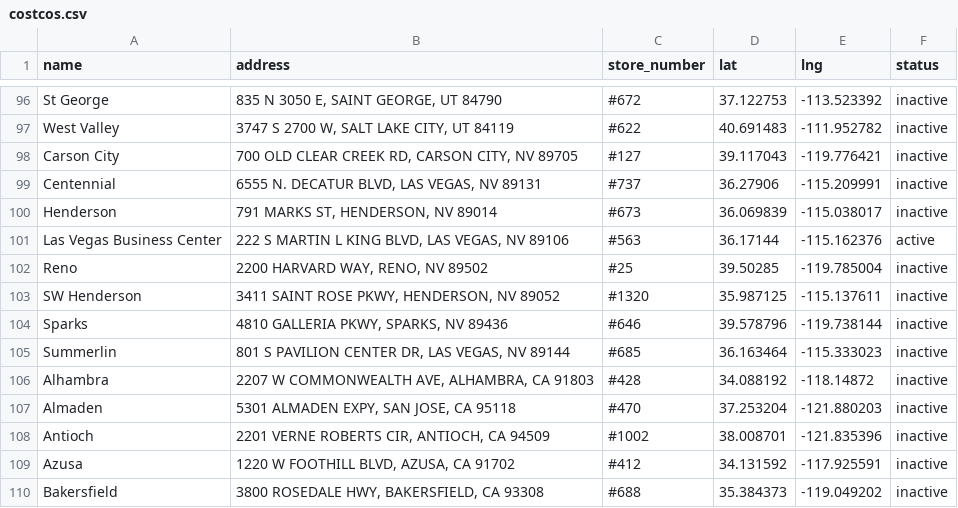
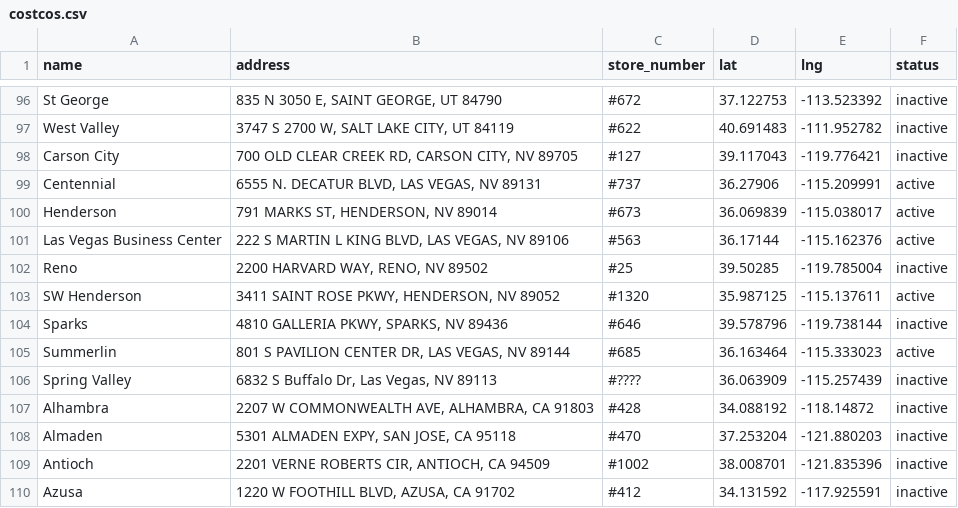
Before and after one commit to zproballer/costco_map, a CSV file: costcos.csv, drawn as a sheet; only a part is shown, gaps mark what is left out; the shorter side is filled out with more unchanged rows.

Commit message:
Update costcos.csv

```diff
--- a/costcos.csv
+++ b/costcos.csv
@@ -98,9 +98,10 @@ West Valley,"3747 S 2700 W, SALT LAKE CITY, UT 84119",#622,40.691483,-111.952782
 Carson City,"700 OLD CLEAR CREEK RD, CARSON CITY, NV 89705",#127,39.117043,-119.776421,inactive
-Centennial,"6555 N. DECATUR BLVD, LAS VEGAS, NV 89131",#737,36.27906,-115.209991,inactive
-Henderson,"791 MARKS ST, HENDERSON, NV 89014",#673,36.069839,-115.038017,inactive
+Centennial,"6555 N. DECATUR BLVD, LAS VEGAS, NV 89131",#737,36.27906,-115.209991,active
+Henderson,"791 MARKS ST, HENDERSON, NV 89014",#673,36.069839,-115.038017,active
 Las Vegas Business Center,"222 S MARTIN L KING BLVD, LAS VEGAS, NV 89106",#563,36.17144,-115.162376,active
 Reno,"2200 HARVARD WAY, RENO, NV 89502",#25,39.50285,-119.785004,inactive
-SW Henderson,"3411 SAINT ROSE PKWY, HENDERSON, NV 89052",#1320,35.987125,-115.137611,inactive
+SW Henderson,"3411 SAINT ROSE PKWY, HENDERSON, NV 89052",#1320,35.987125,-115.137611,active
 Sparks,"4810 GALLERIA PKWY, SPARKS, NV 89436",#646,39.578796,-119.738144,inactive
-Summerlin,"801 S PAVILION CENTER DR, LAS VEGAS, NV 89144",#685,36.163464,-115.333023,inactive
+Summerlin,"801 S PAVILION CENTER DR, LAS VEGAS, NV 89144",#685,36.163464,-115.333023,active
+Spring Valley,"6832 S Buffalo Dr, Las Vegas, NV 89113",#????,36.063909,-115.257439,inactive
 Alhambra,"2207 W COMMONWEALTH AVE, ALHAMBRA, CA 91803",#428,34.088192,-118.14872,inactive
```
